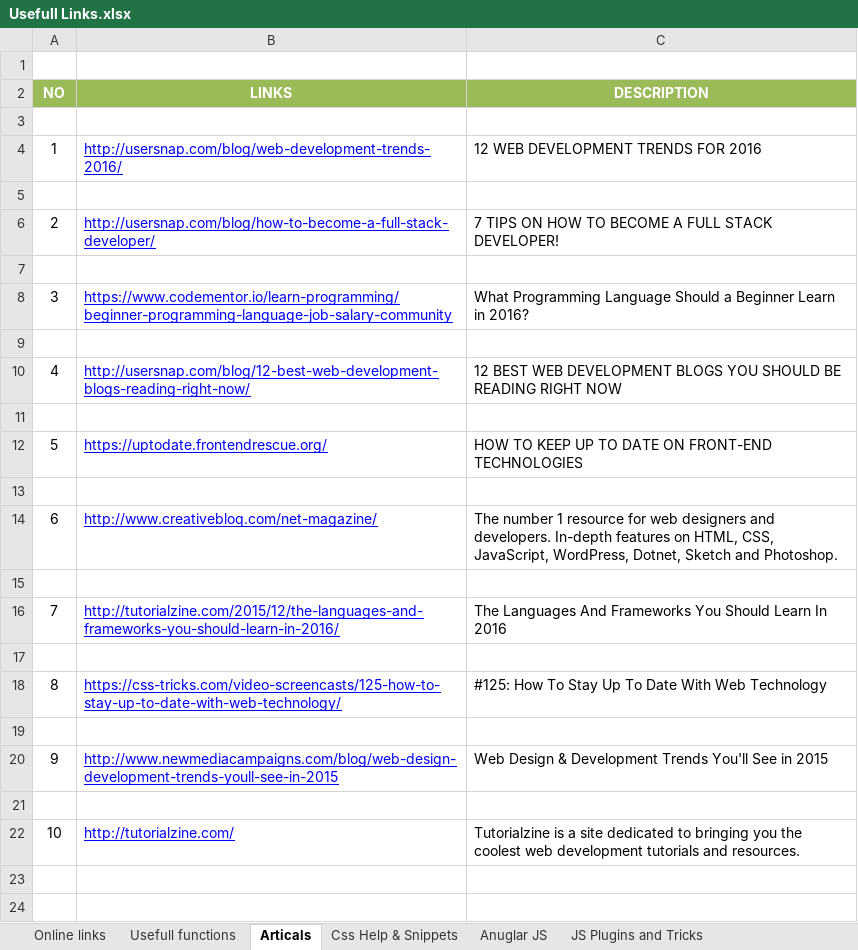
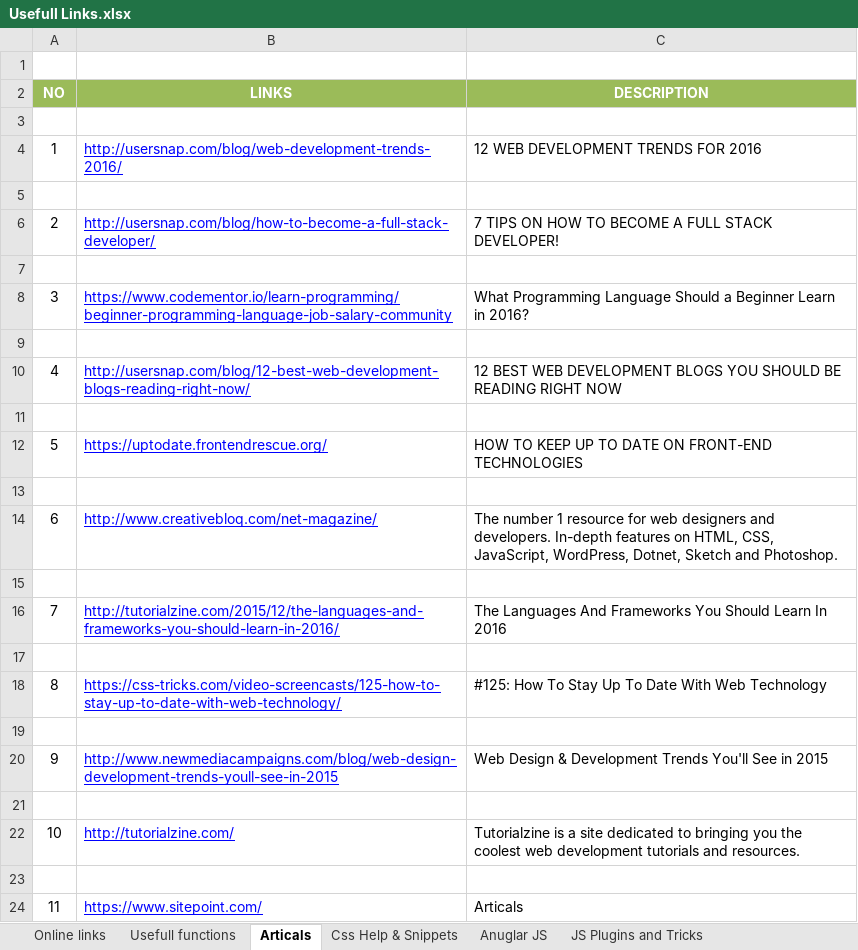
Before and after one commit to VishwaSabarish/For-Me, an Excel workbook: Usefull Links.xlsx, sheet Articals, drawn as a sheet; values as stored, in another font and other column widths than the file's, no borders; the diff names each change by its address in the sheet, - before the commit and + after, or states it on an @@ line.

```diff
--- a/Usefull Links.xlsx (sheet Articals)
+++ b/Usefull Links.xlsx (sheet Articals)
+row 23: (empty)
+row 24: 11 | https://www.sitepoint.com/ | Articals
```
Also changed, not shown: sheet JS Plugins and Tricks.
